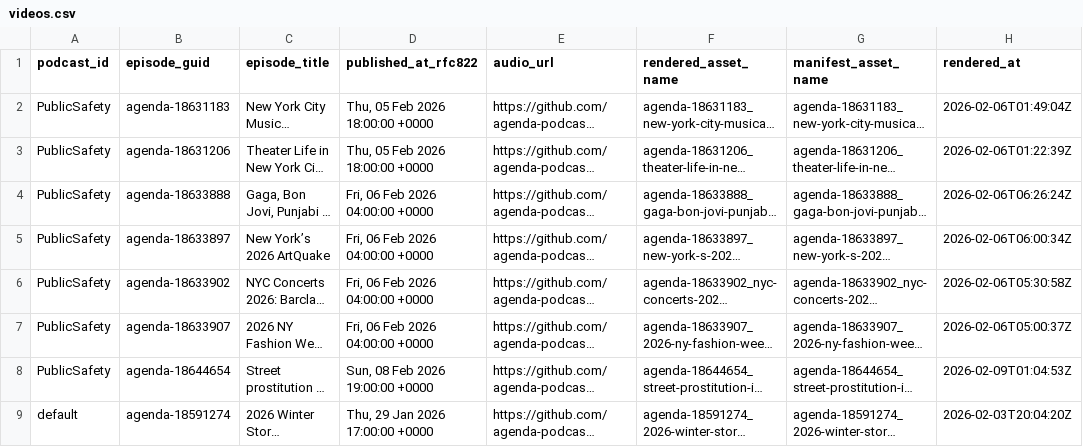
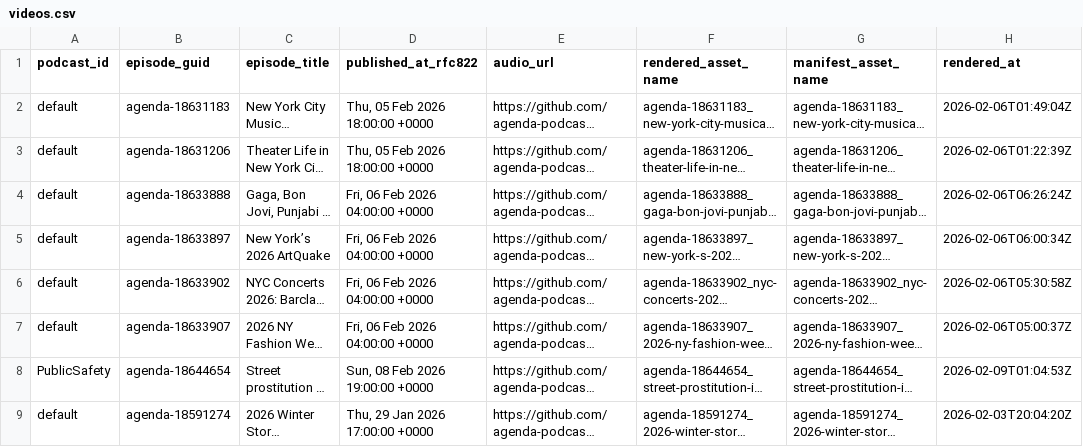
Before and after one commit to agenda-podcast/newsroom, a CSV file: data/video-data/videos.csv, drawn as a sheet; only a part is shown; long unchanged cells end in …; the diff names each change by its address in the sheet, - before the commit and + after, or states it on an @@ line.

```diff
--- a/data/video-data/videos.csv
+++ b/data/video-data/videos.csv
-A2:A7 (podcast_id): PublicSafety
+A2:A7 (podcast_id): default
```
